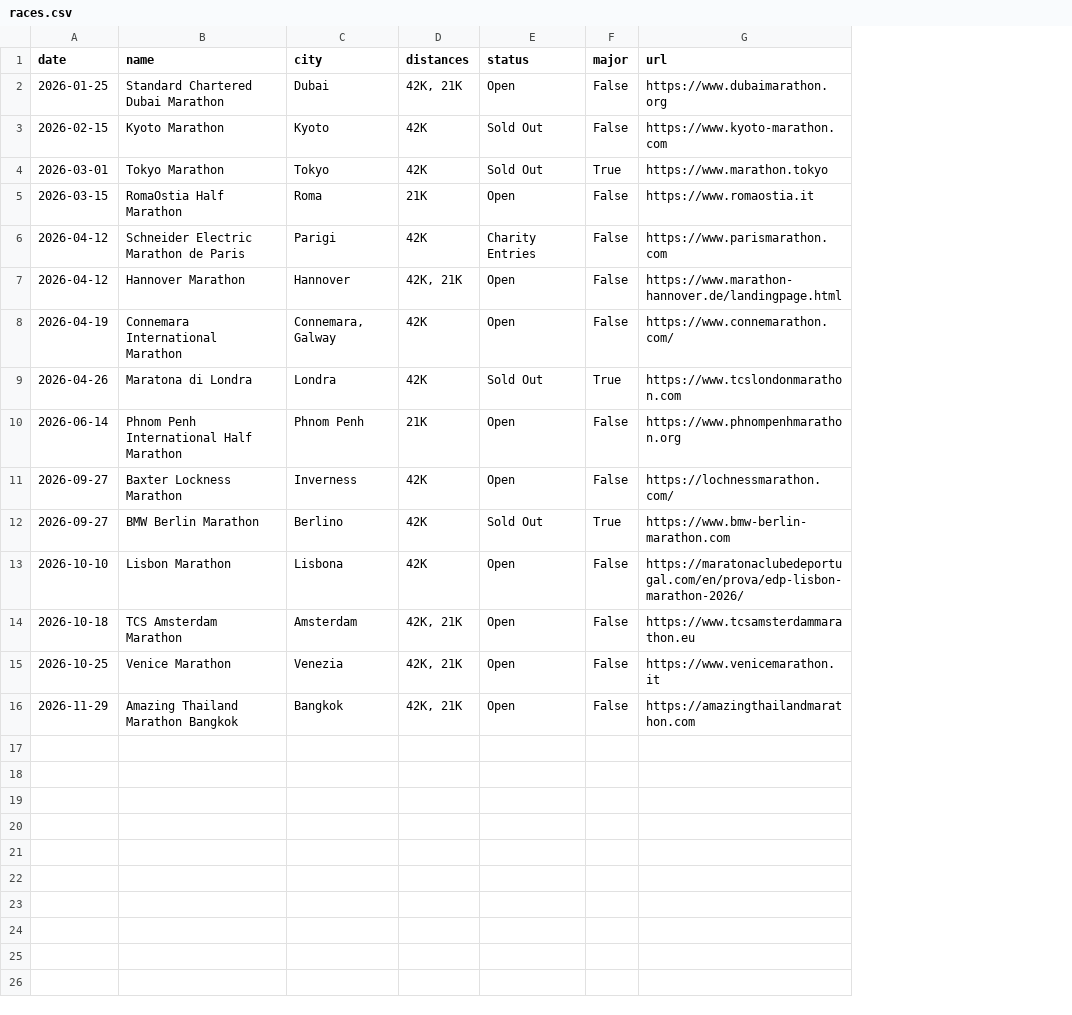
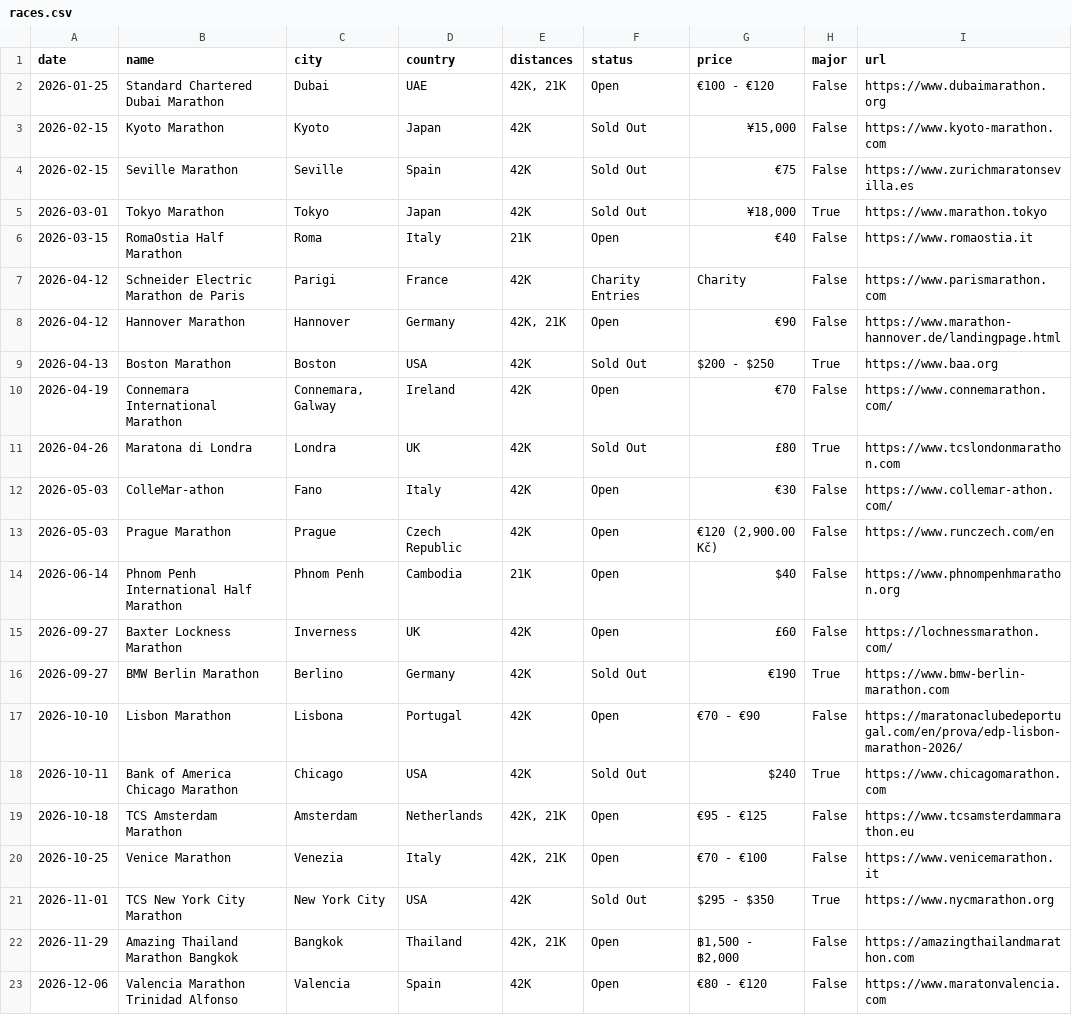
Before and after one commit to nicobarto95/running-races, a CSV file: data/source/races.csv, drawn as a sheet; addresses are those after the commit; the diff names each change by its address in the sheet, - before the commit and + after, or states it on an @@ line.

```diff
--- a/data/source/races.csv
+++ b/data/source/races.csv
+column D (country), rows 2-3: UAE | Japan; rows 5-8: Japan | Italy | France | Germany; rows 10-11: Ireland | UK; rows 14-17: Cambodia | UK | Germany | Portugal; rows 19-20: Netherlands | Italy; row 22: Thailand
+column G (price), rows 2-3: €100 - €120 | ¥15,000; rows 5-8: ¥18,000 | €40 | Charity | €90; rows 10-11: €70 | £80; rows 14-17: $40 | £60 | €190 | €70 - €90; rows 19-20: €95 - €125 | €70 - €100; row 22: ฿1,500 - ฿2,000
+row 4: 2026-02-15 | Seville Marathon | Seville | Spain | 42K | Sold Out | €75 | False | https://www.zurichmaratonsevilla.es
+row 9: 2026-04-13 | Boston Marathon | Boston | USA | 42K | Sold Out | $200 - $250 | True | https://www.baa.org
+row 12: 2026-05-03 | ColleMar-athon | Fano | Italy | 42K | Open | €30 | False | https://www.collemar-athon.com/
+row 13: 2026-05-03 | Prague Marathon | Prague | Czech Republic | 42K | Open | €120 (2,900.00 Kč) | False | https://www.runczech.com/en
+row 18: 2026-10-11 | Bank of America Chicago Marathon | Chicago | USA | 42K | Sold Out | $240 | True | https://www.chicagomarathon.com
+row 21: 2026-11-01 | TCS New York City Marathon | New York City | USA | 42K | Sold Out | $295 - $350 | True | https://www.nycmarathon.org
+row 23: 2026-12-06 | Valencia Marathon Trinidad Alfonso | Valencia | Spain | 42K | Open | €80 - €120 | False | https://www.maratonvalencia.com
```
Also changed, not shown: 1 other file.
